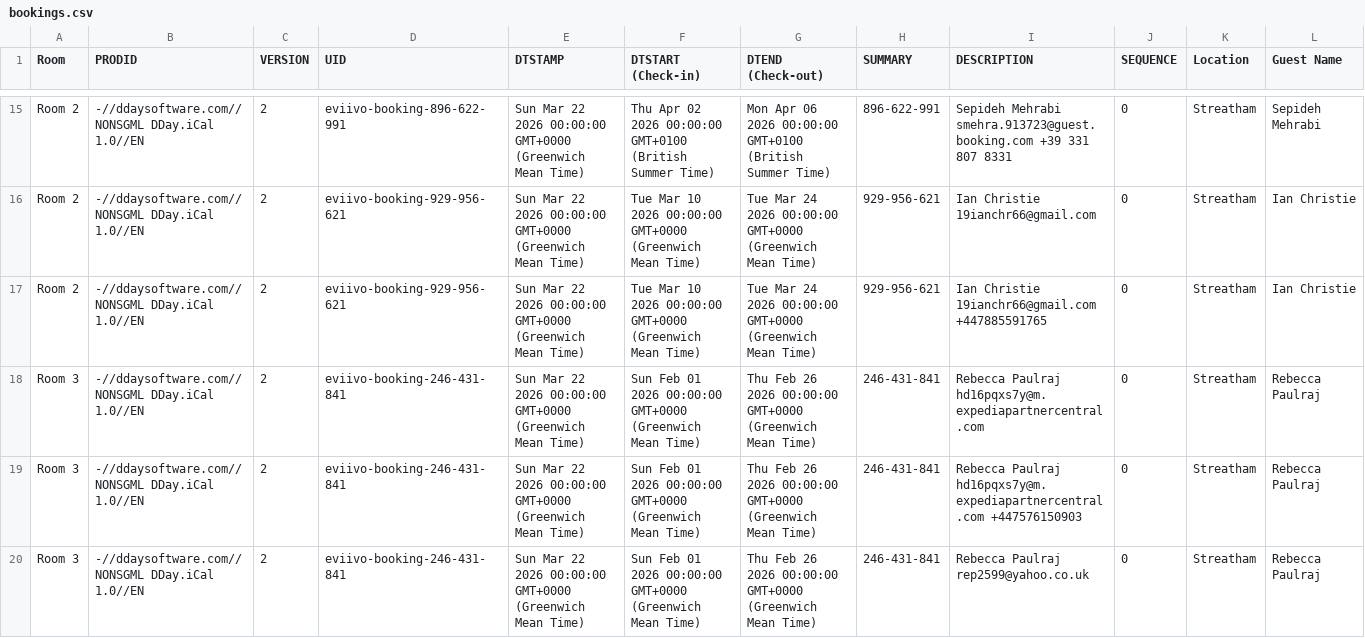
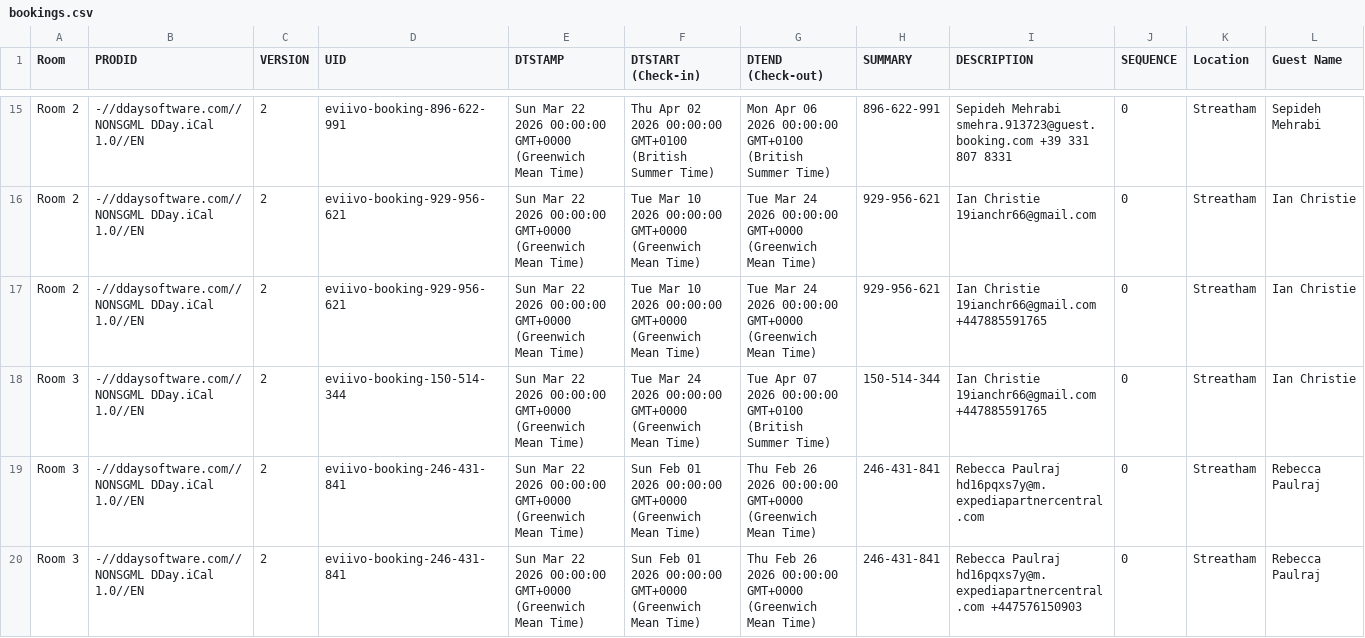
Before and after one commit to McConnell-Properties/ttlock-auto-codes, a CSV file: automation-data/bookings.csv, drawn as a sheet; only a part is shown, gaps mark what is left out; the shorter side is filled out with more unchanged rows; rows hold the shown columns only; the diff names each change by its address in the sheet, - before the commit and + after, or states it on an @@ line.

Commit message:
Update bookings.csv from GAS

```diff
--- a/automation-data/bookings.csv
+++ b/automation-data/bookings.csv
+row 18: Room 3 | -//ddaysoftware.com//NONSGML DDay.iCal 1.0//EN | 2 | eviivo-booking-150-514-344 | Sun Mar 22 2026 00:00:00 GMT+0000 (Greenwich Mean Time) | Tue Mar 24 2026 00:00:00 GMT+0000 (Greenwich Mean Time) | Tue Apr 07 2026 00:00:00 GMT+0100 (British Summer Time) | 150-514-344 | Ian Christie 19ianchr66@gmail.com +447885591765 | 0 | Streatham | Ian Christie
```
